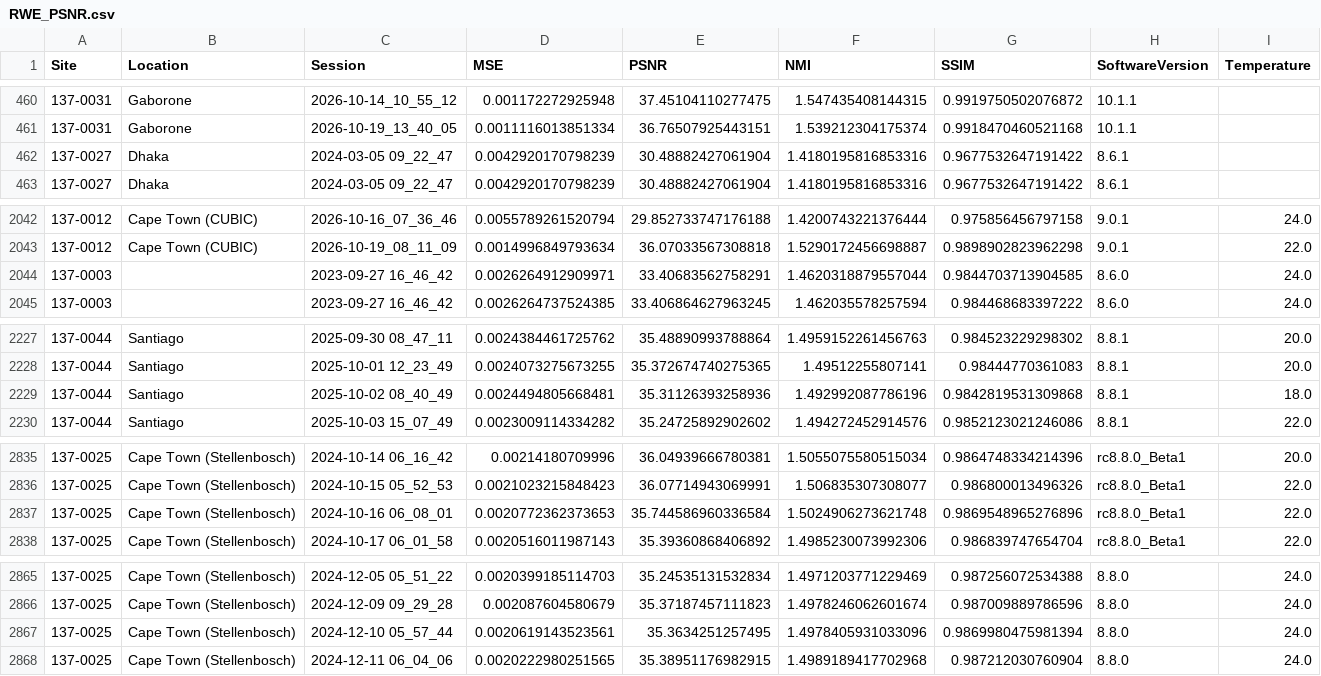
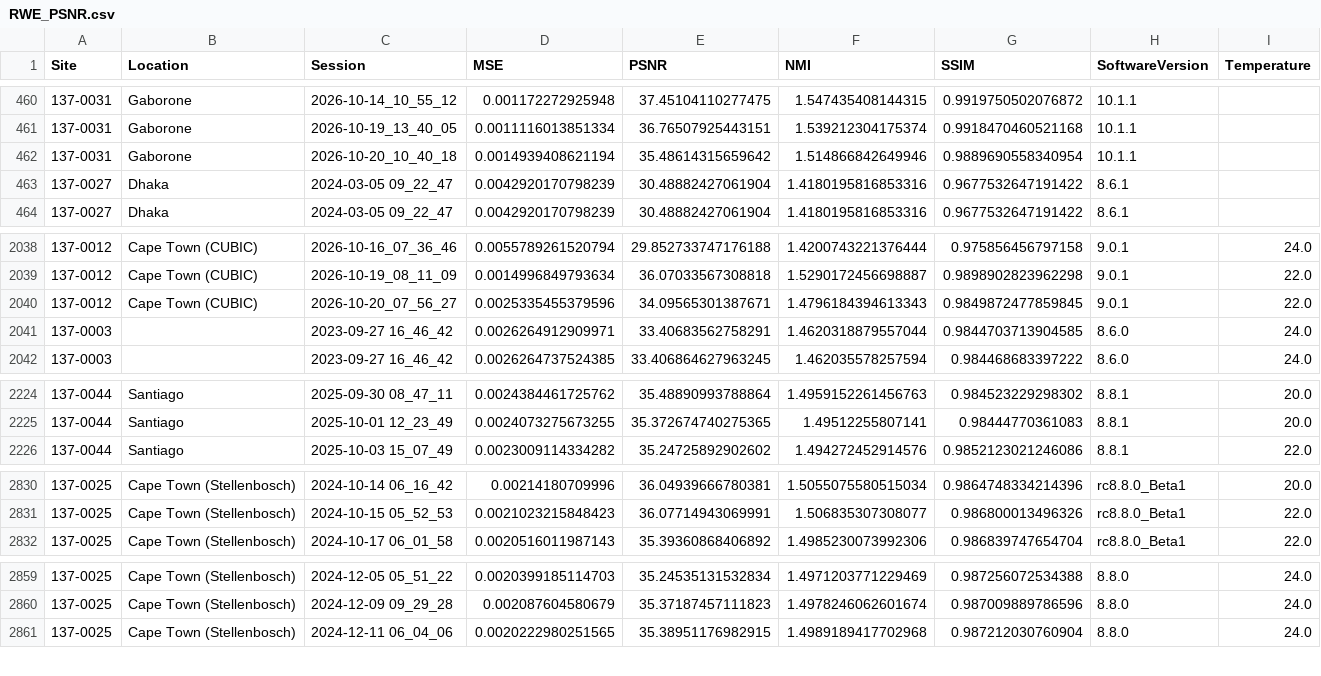
Before and after one commit to UNITY-Physics/UNITY-Dashboard, a CSV file: src/data/RWE_PSNR.csv, drawn as a sheet; only a part is shown, gaps mark what is left out; the diff covers the shown part only.

```diff
--- a/src/data/RWE_PSNR.csv
+++ b/src/data/RWE_PSNR.csv
@@ -461,2 +461,3 @@ Site,Location,Session,MSE,PSNR,NMI,SSIM,SoftwareVersion,Temperature
 137-0031,Gaborone,2026-10-19_13_40_05,0.0011116013851334,36.76507925443151,1.539212304175374,0.9918470460521168,10.1.1,
+137-0031,Gaborone,2026-10-20_10_40_18,0.0014939408621194,35.48614315659642,1.514866842649946,0.9889690558340954,10.1.1,
 137-0027,Dhaka,2024-03-05 09_22_47,0.0042920170798239,30.48882427061904,1.4180195816853316,0.9677532647191422,8.6.1,
@@ -2043,2 +2039,3 @@ Site,Location,Session,MSE,PSNR,NMI,SSIM,SoftwareVersion,Temperature
 137-0012,Cape Town (CUBIC),2026-10-19_08_11_09,0.0014996849793634,36.07033567308818,1.5290172456698887,0.9898902823962298,9.0.1,22.0
+137-0012,Cape Town (CUBIC),2026-10-20_07_56_27,0.0025335455379596,34.09565301387671,1.4796184394613343,0.9849872477859845,9.0.1,22.0
 137-0003,,2023-09-27 16_46_42,0.0026264912909971,33.40683562758291,1.4620318879557044,0.9844703713904585,8.6.0,24.0
@@ -2228,3 +2225,2 @@ Site,Location,Session,MSE,PSNR,NMI,SSIM,SoftwareVersion,Temperature
 137-0044,Santiago,2025-10-01 12_23_49,0.0024073275673255,35.372674740275365,1.49512255807141,0.98444770361083,8.8.1,20.0
-137-0044,Santiago,2025-10-02 08_40_49,0.0024494805668481,35.31126393258936,1.492992087786196,0.9842819531309868,8.8.1,18.0
 137-0044,Santiago,2025-10-03 15_07_49,0.0023009114334282,35.24725892902602,1.494272452914576,0.9852123021246086,8.8.1,22.0
@@ -2836,3 +2831,2 @@ Site,Location,Session,MSE,PSNR,NMI,SSIM,SoftwareVersion,Temperature
 137-0025,Cape Town (Stellenbosch),2024-10-15 05_52_53,0.0021023215848423,36.07714943069991,1.506835307308077,0.986800013496326,rc8.8.0_Beta1,22.0
-137-0025,Cape Town (Stellenbosch),2024-10-16 06_08_01,0.0020772362373653,35.744586960336584,1.5024906273621748,0.9869548965276896,rc8.8.0_Beta1,22.0
 137-0025,Cape Town (Stellenbosch),2024-10-17 06_01_58,0.0020516011987143,35.39360868406892,1.4985230073992306,0.986839747654704,rc8.8.0_Beta1,22.0
@@ -2866,3 +2860,2 @@ Site,Location,Session,MSE,PSNR,NMI,SSIM,SoftwareVersion,Temperature
 137-0025,Cape Town (Stellenbosch),2024-12-09 09_29_28,0.002087604580679,35.37187457111823,1.4978246062601674,0.987009889786596,8.8.0,24.0
-137-0025,Cape Town (Stellenbosch),2024-12-10 05_57_44,0.0020619143523561,35.3634251257495,1.4978405931033096,0.9869980475981394,8.8.0,24.0
 137-0025,Cape Town (Stellenbosch),2024-12-11 06_04_06,0.0020222980251565,35.38951176982915,1.4989189417702968,0.987212030760904,8.8.0,24.0
```
Also changed, not shown: 3 added rows and 8 removed rows elsewhere in this file.
